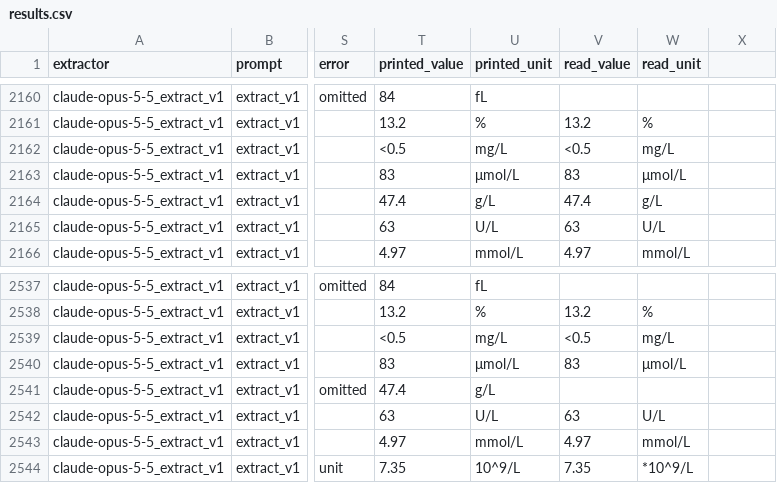
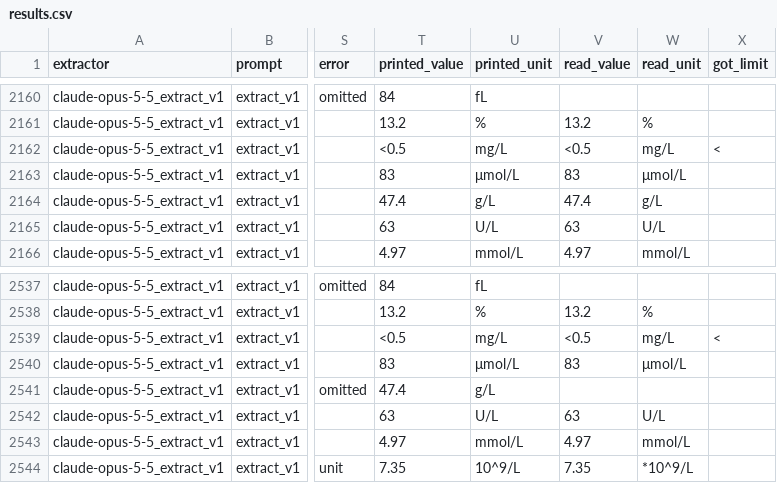
Before and after one commit to SSAchijs/lab2clock, a CSV file: results/results.csv, drawn as a sheet; only a part is shown, gaps mark what is left out; the diff covers the shown part only; the diff names each change by its address in the sheet, - before the commit and + after, or states it on an @@ line.

Commit message:
Keep the direction of a value printed as a limit, so a CRP above one is withheld and one below reaches the clock marked as a limit with a warning and an age estimate given as a range, and score a delivered limit as its own class rather than as right; and open the README with what is at stake and the held-out result, report the share reaching the clock with and without albumin from a pooled table, say that the label errors were found by a Claude pass and confirmed by hand, define the terms a reader meets, drop the synthetic bar from the figure and name what its copy rate counts, and clear stale claims from METHODS.md.

```diff
--- a/results/results.csv
+++ b/results/results.csv
-X1: (empty)
+X1: got_limit
-X2162 (got_limit): (empty)
+X2162 (got_limit): <
-X2539 (got_limit): (empty)
+X2539 (got_limit): <
```
Also changed, not shown: 10 edited cells elsewhere in this file, 14 other files.
